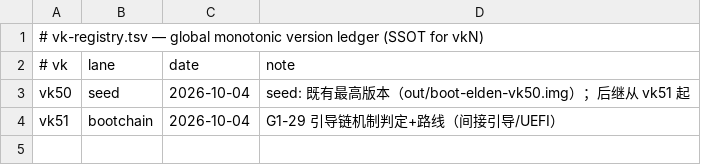
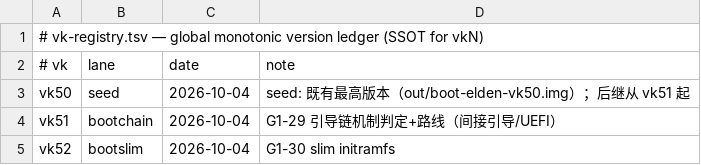
Before and after one commit to xiaquwan1001/lenovo-legion-y700-gen4-tb322fc-elden-linux, a TSV file: versions/vk-registry.tsv, drawn as a sheet.

Commit message:
bootslim: wrapper 修复（bash 数组/gzip UTS）+ 收口 G1-30（vk52）
- build-boot-slim.sh: 内部改 bash 调用（build-boot.sh 用 bash 数组，sh 会失败）
- UTS 探测改 gzip -dc|strings（Image.gz 是压缩的）
- TASKS G1-30 → 主机侧完成并验证；registry 登记 vk52

```diff
--- a/versions/vk-registry.tsv
+++ b/versions/vk-registry.tsv
@@ -4 +4,2 @@ vk50	seed	2026-10-04	seed: 既有最高版本（out/boot-elden-vk50.img）；后
 vk51	bootchain	2026-10-04	G1-29 引导链机制判定+路线（间接引导/UEFI）
+vk52	bootslim	2026-10-04	G1-30 slim initramfs
```
Also changed, not shown: 2 other files.
